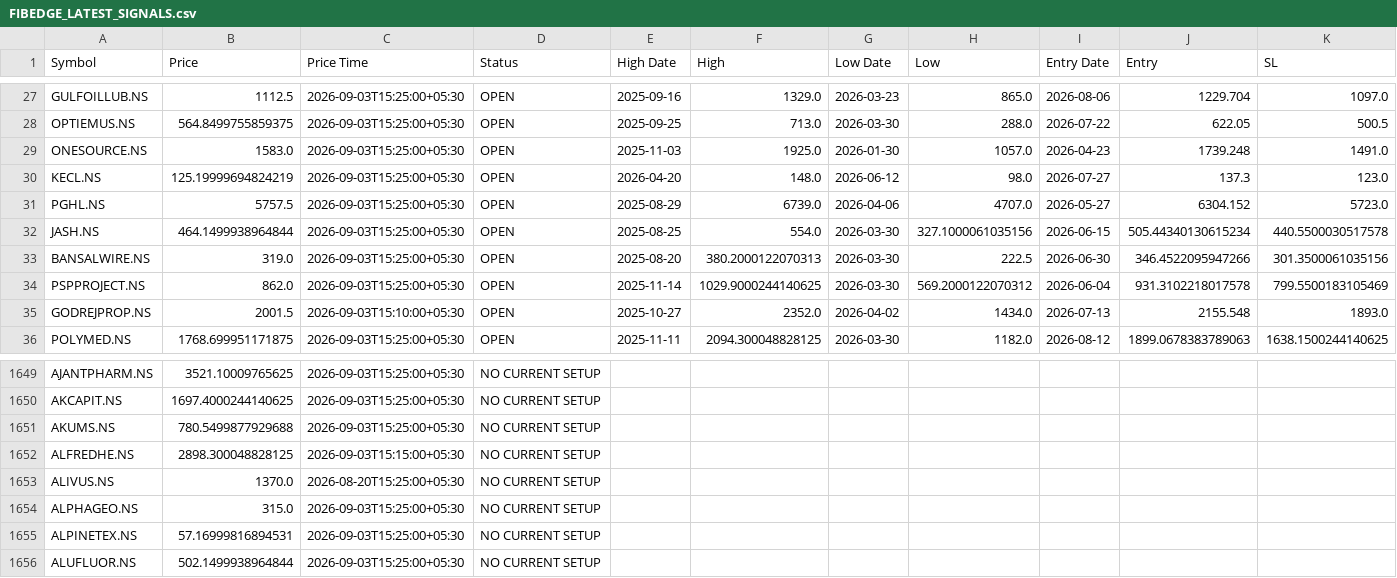
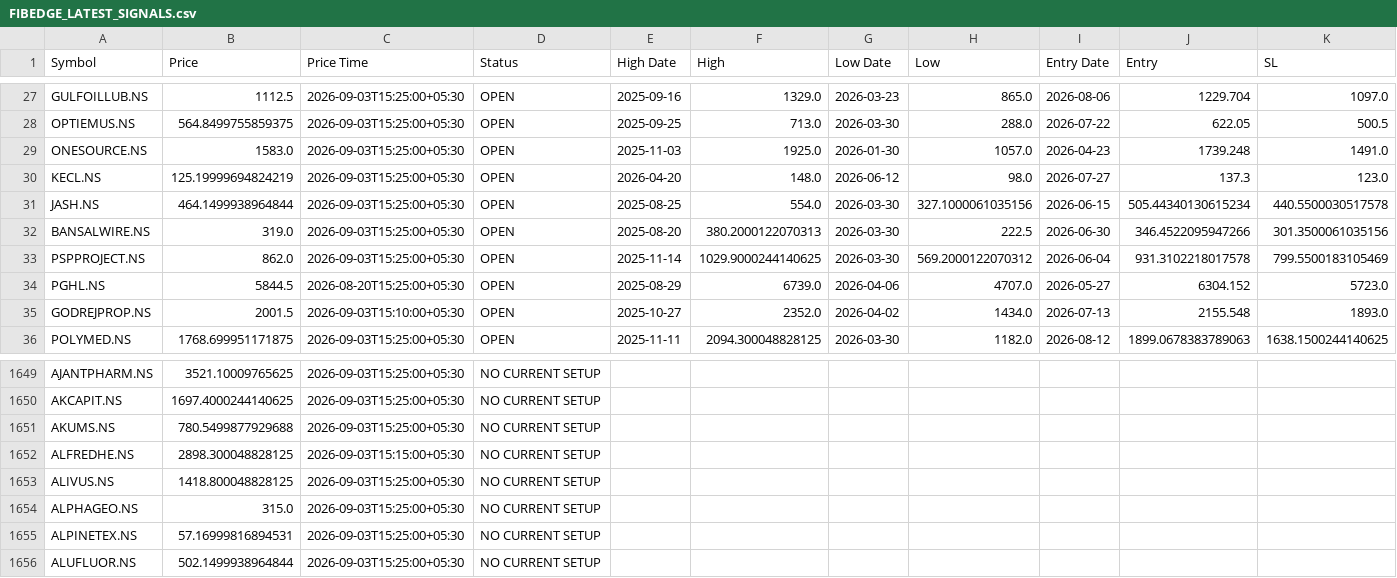
Before and after one commit to adesh-dhandre/fibedge786, a CSV file: FIBEDGE_LATEST_SIGNALS.csv, drawn as a sheet; only a part is shown, gaps mark what is left out; removed rows and columns are numbered as before the commit, all else as after; rows hold the shown columns only; the diff names each change by its address in the sheet, - before the commit and + after, or states it on an @@ line.

Commit message:
Auto refresh FibEdge quality data

```diff
--- a/FIBEDGE_LATEST_SIGNALS.csv
+++ b/FIBEDGE_LATEST_SIGNALS.csv
-row 31: PGHL.NS | 5757.5 | 2026-09-03T15:25:00+05:30 | OPEN | 2025-08-29 | 6739.0 | 2026-04-06 | 4707.0 | 2026-05-27 | 6304.152 | 5723.0
+row 34: PGHL.NS | 5844.5 | 2026-08-20T15:25:00+05:30 | OPEN | 2025-08-29 | 6739.0 | 2026-04-06 | 4707.0 | 2026-05-27 | 6304.152 | 5723.0
-B1653 (Price): 1370.0
+B1653 (Price): 1418.800048828125
-C1653 (Price Time): 2026-08-20T15:25:00+05:30
+C1653 (Price Time): 2026-09-03T15:25:00+05:30
```
Also changed, not shown: FIBEDGE_BEST_OPPORTUNITIES_V3.csv, FIBEDGE_TOP_CURRENT_SETUPS.csv.
